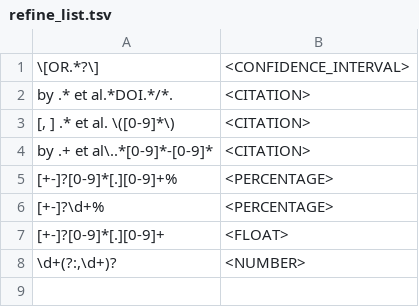
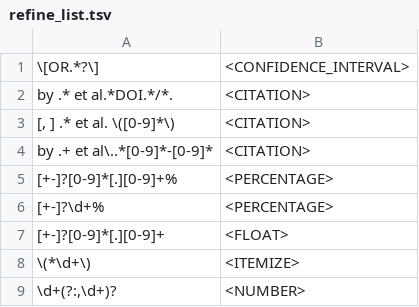
Before and after one commit to ss87021456/Large-Scale-Subword-Entity-Typing, a TSV file: src/refine_rules/refine_list.tsv, drawn as a sheet; the diff names each change by its address in the sheet, - before the commit and + after, or states it on an @@ line.

```diff
--- a/src/refine_rules/refine_list.tsv
+++ b/src/refine_rules/refine_list.tsv
+row 8: \(*\d+\) | <ITEMIZE>
```
Also changed, not shown: 1 other file.
